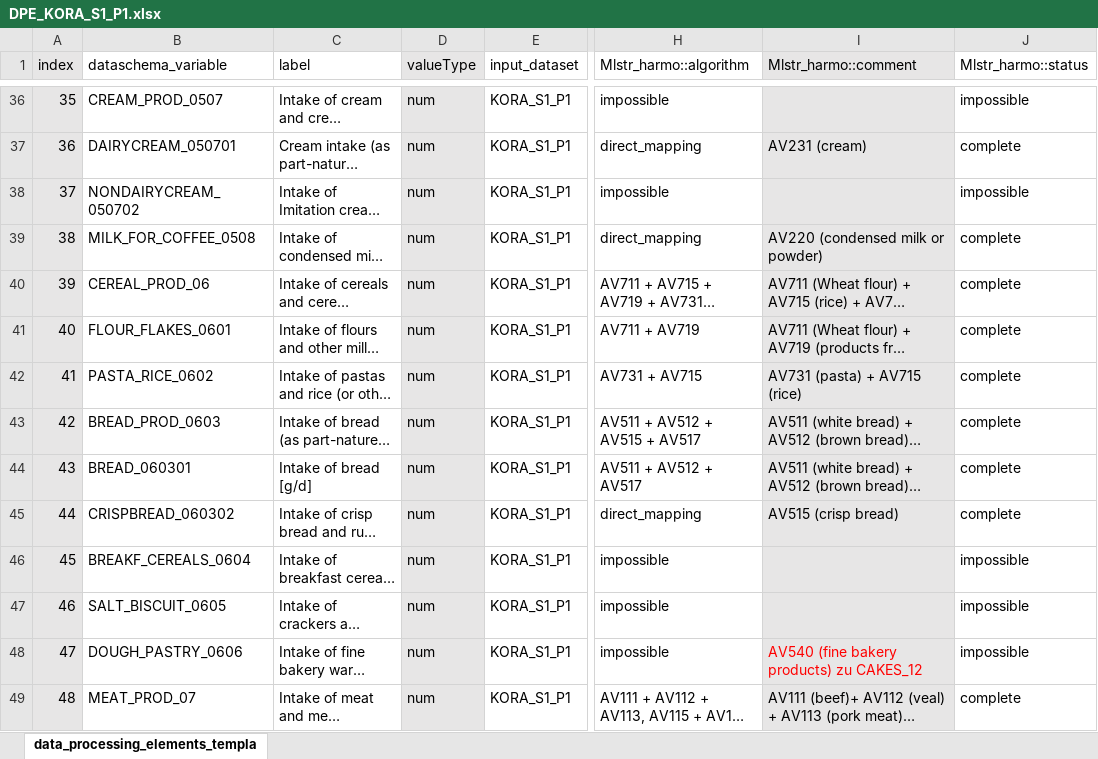
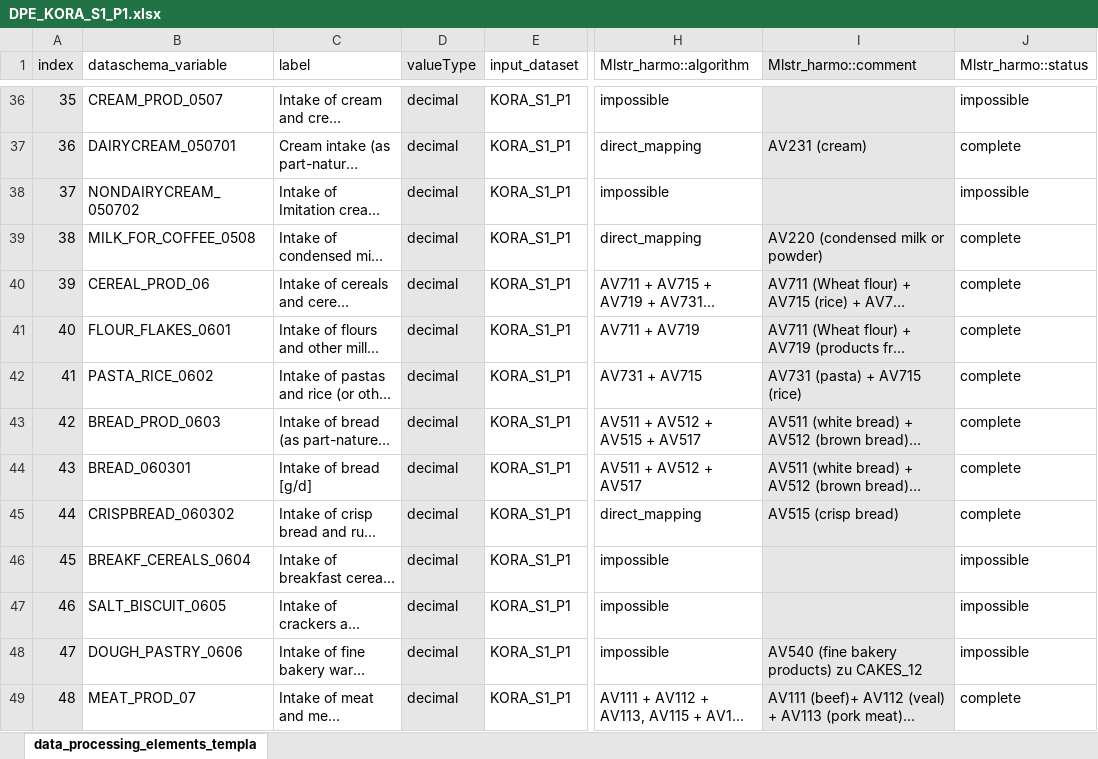
Before and after one commit to nfdi4health/use-cases-harmonisation, an Excel workbook: rmonize/data_proc_elem/DPE_KORA_S1_P1.xlsx, sheet data_processing_elements_templa, drawn as a sheet; only a part is shown, gaps mark what is left out; long unchanged cells end in …; values as stored, in another font and other column widths than the file's, no borders; the diff covers the shown part only; the diff names each change by its address in the sheet, - before the commit and + after, or states it on an @@ line.

```diff
--- a/rmonize/data_proc_elem/DPE_KORA_S1_P1.xlsx (sheet data_processing_elements_templa)
+++ b/rmonize/data_proc_elem/DPE_KORA_S1_P1.xlsx (sheet data_processing_elements_templa)
-D36:D49 (valueType): num
+D36:D49 (valueType): decimal
-I48 text colour: #FF0000
+I48 text colour: black
```
Also changed, not shown: 111 edited cells and cell formats elsewhere in this sheet, rmonize/data_proc_elem/DPE_KORA_S3_P1.xlsx.
